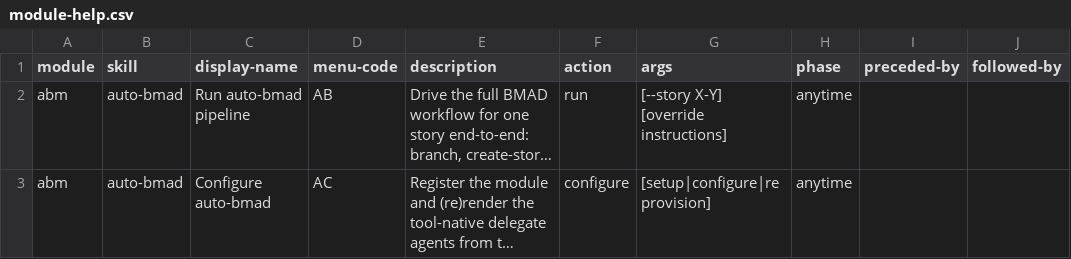
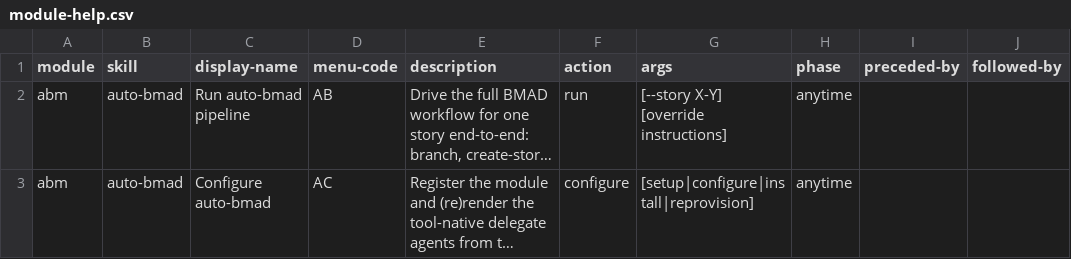
Before and after one commit to rthunborg/auto-gds, a CSV file: auto-bmad/assets/module-help.csv, drawn as a sheet; only a part is shown; long unchanged cells end in …; the diff names each change by its address in the sheet, - before the commit and + after, or states it on an @@ line.

Commit message:
fix: register install arg in auto-bmad configure help entry
The AC (Configure auto-bmad) help entry listed args as
[setup|configure|reprovision], but install is also an accepted
argument per SKILL.md and module-setup.md. Add it so the help
registry matches the skill's actual invocation surface.

```diff
--- a/auto-bmad/assets/module-help.csv
+++ b/auto-bmad/assets/module-help.csv
-G3 (args): [setup|configure|reprovision]
+G3 (args): [setup|configure|install|reprovision]
```
